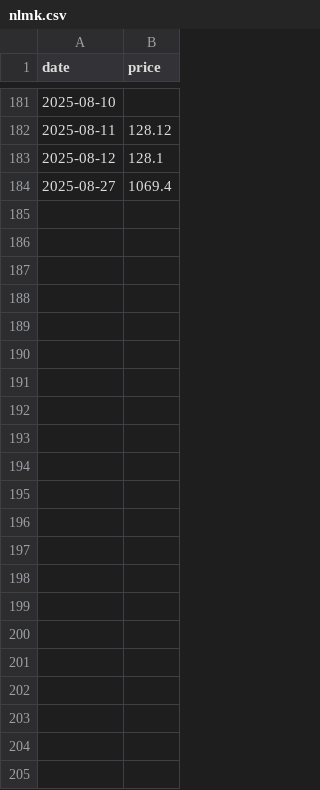
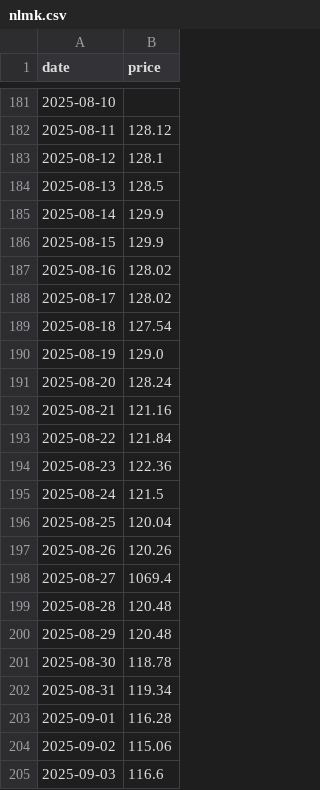
Before and after one commit to yeskendirYY/csv_file_updater, a CSV file: data/nlmk.csv, drawn as a sheet; only a part is shown, gaps mark what is left out.

```diff
--- a/data/nlmk.csv
+++ b/data/nlmk.csv
@@ -183,2 +183,23 @@ date,price
 2025-08-12,128.1
+2025-08-13,128.5
+2025-08-14,129.9
+2025-08-15,129.9
+2025-08-16,128.02
+2025-08-17,128.02
+2025-08-18,127.54
+2025-08-19,129.0
+2025-08-20,128.24
+2025-08-21,121.16
+2025-08-22,121.84
+2025-08-23,122.36
+2025-08-24,121.5
+2025-08-25,120.04
+2025-08-26,120.26
 2025-08-27,1069.4
+2025-08-28,120.48
+2025-08-29,120.48
+2025-08-30,118.78
+2025-08-31,119.34
+2025-09-01,116.28
+2025-09-02,115.06
+2025-09-03,116.6
```
Also changed, not shown: data/magn.csv, data/ugld.csv, 5 other files.
